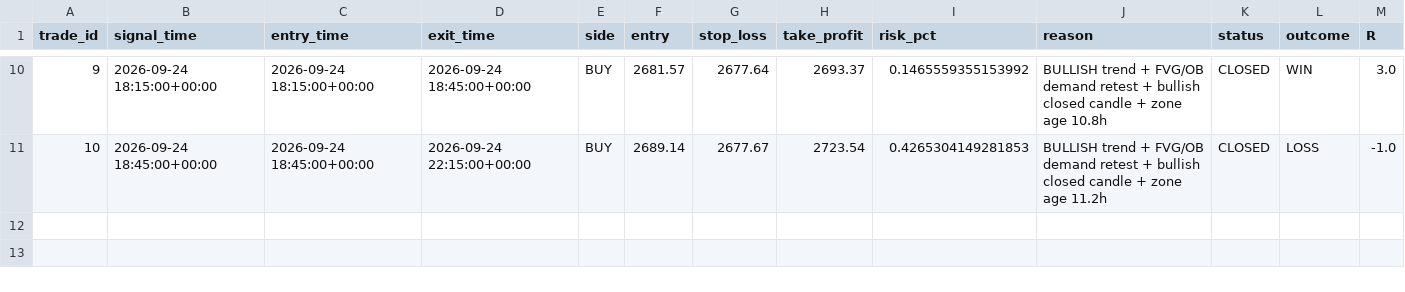
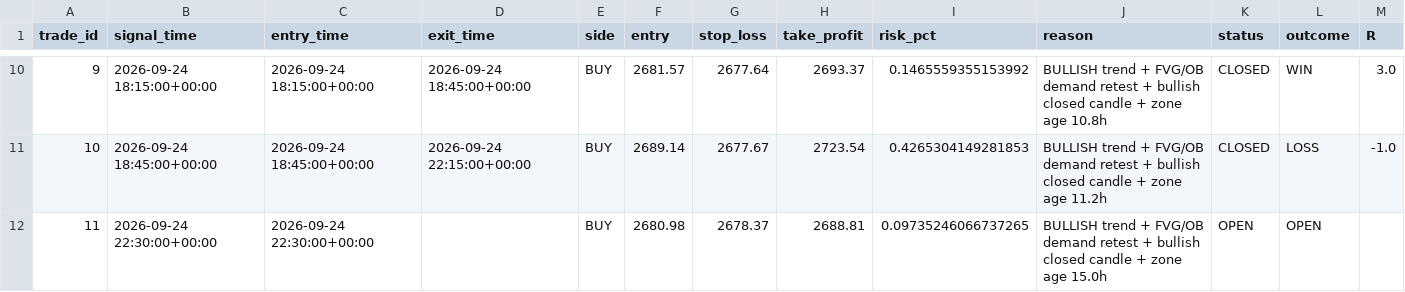
Before and after one commit to R0hit-kum4r/ETH-V61-Paper-Agent, a CSV file: v61_paper_journal.csv, drawn as a sheet; only a part is shown, gaps mark what is left out; the diff names each change by its address in the sheet, - before the commit and + after, or states it on an @@ line.

```diff
--- a/v61_paper_journal.csv
+++ b/v61_paper_journal.csv
+row 12: 11 | 2026-09-24 22:30:00+00:00 | 2026-09-24 22:30:00+00:00 |  | BUY | 2680.98 | 2678.37 | 2688.81 | 0.09735246066737265 | BULLISH trend + FVG/OB demand retest + bullish closed candle + zone age 15.0h | OPEN | OPEN
```
